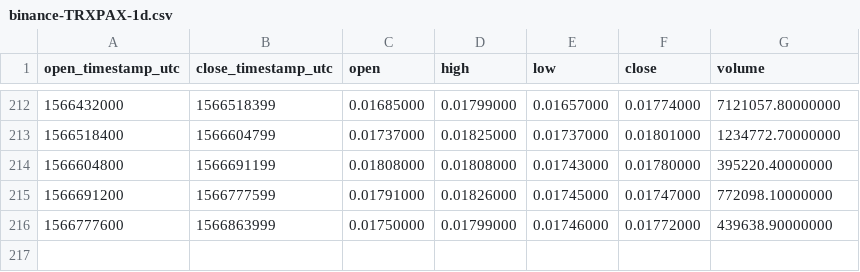
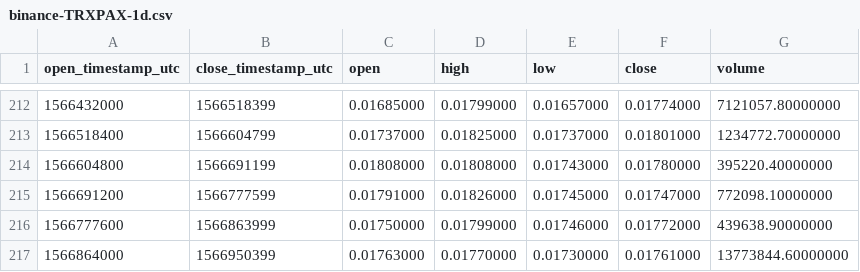
Before and after one commit to cryptobigbro/binance-TRXPAX, a CSV file: binance-TRXPAX-1d.csv, drawn as a sheet; only a part is shown, gaps mark what is left out.

```diff
--- a/binance-TRXPAX-1d.csv
+++ b/binance-TRXPAX-1d.csv
@@ -216 +216,2 @@ open_timestamp_utc,close_timestamp_utc,open,high,low,close,volume
 1566777600,1566863999,0.01750000,0.01799000,0.01746000,0.01772000,439638.90000000
+1566864000,1566950399,0.01763000,0.01770000,0.01730000,0.01761000,13773844.60000000
```
Also changed, not shown: binance-TRXPAX-1h.csv.
